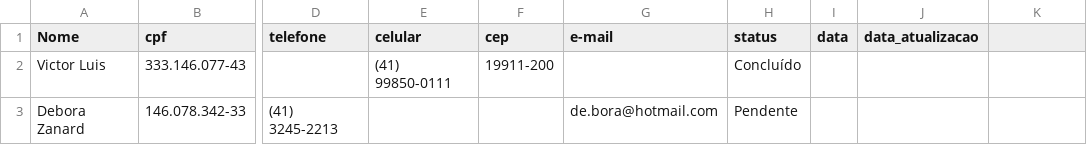
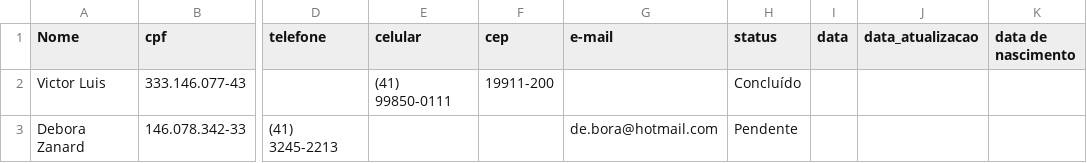
Before and after one commit to clansoftware/gerenciador-de-planilha, a CSV file: assets/data/pessoas.csv, drawn as a sheet; only a part is shown, gaps mark what is left out; the diff names each change by its address in the sheet, - before the commit and + after, or states it on an @@ line.

```diff
--- a/assets/data/pessoas.csv
+++ b/assets/data/pessoas.csv
-K1: (empty)
+K1: data de nascimento
```
Also changed, not shown: 6 other files.
